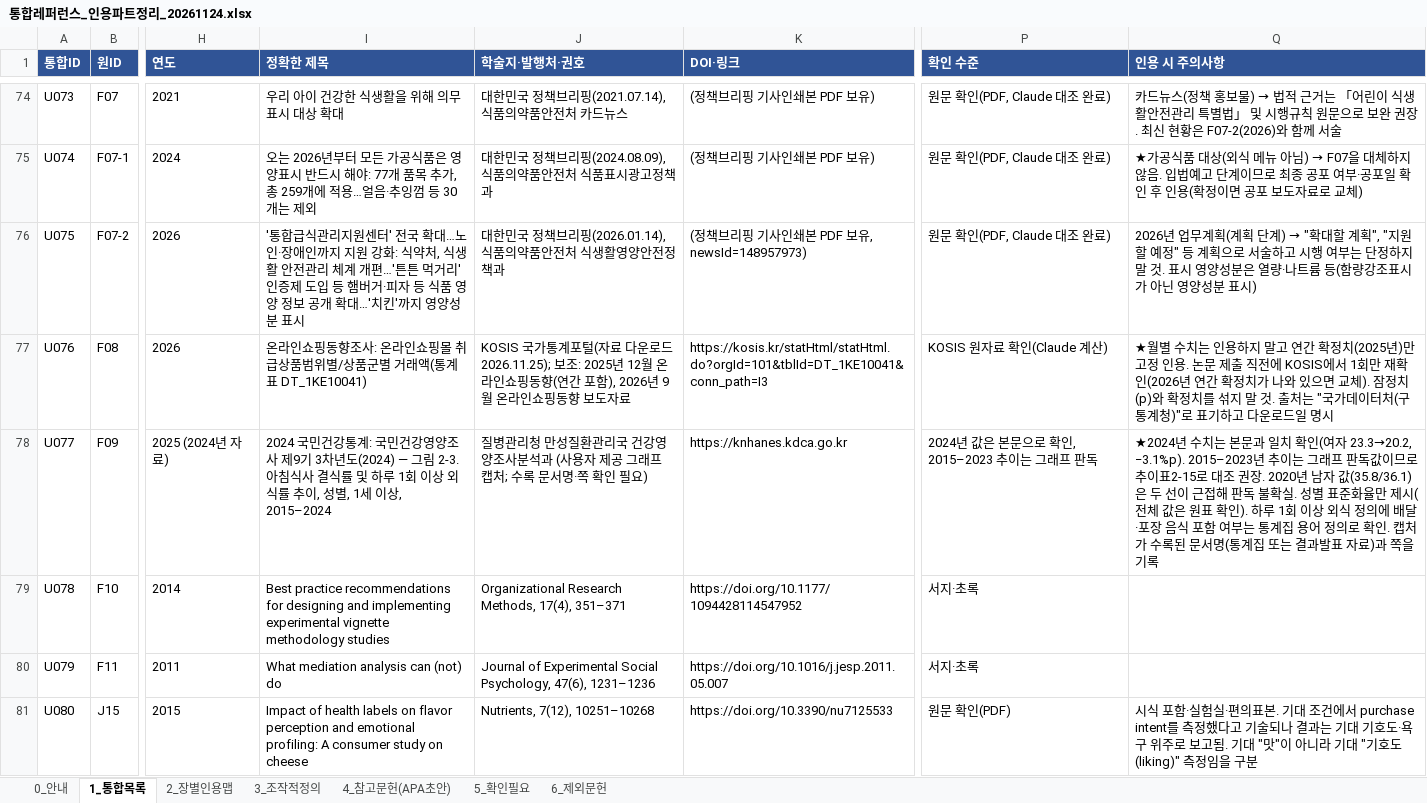
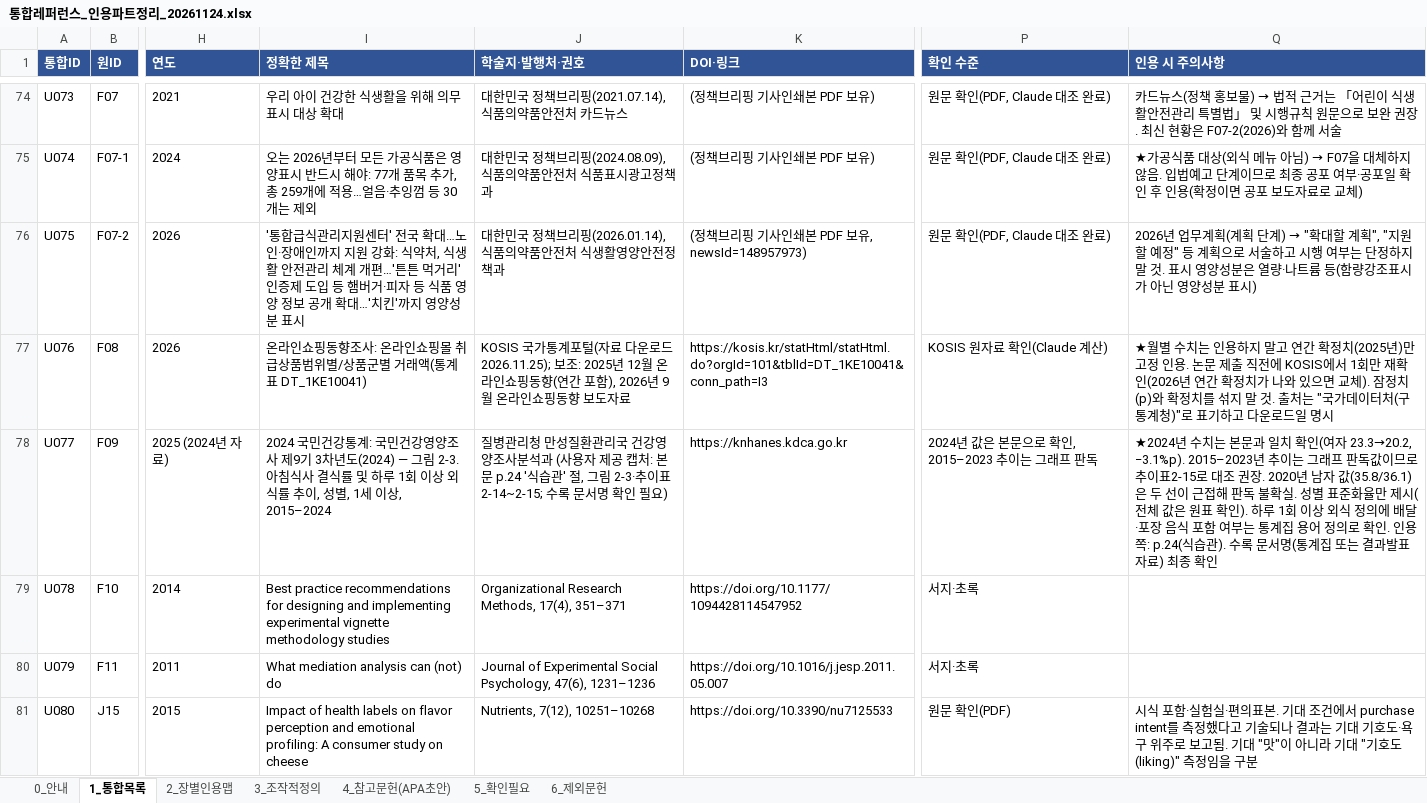
Before and after one commit to sheissuok-max/myGrowconApplication, an Excel workbook: references/통합레퍼런스_인용파트정리_20261124.xlsx, sheet 1_통합목록, drawn as a sheet; only a part is shown, gaps mark what is left out; values as stored, in another font and other column widths than the file's, no borders; the diff names each change by its address in the sheet, - before the commit and + after, or states it on an @@ line.

```diff
--- a/references/통합레퍼런스_인용파트정리_20261124.xlsx (sheet 1_통합목록)
+++ b/references/통합레퍼런스_인용파트정리_20261124.xlsx (sheet 1_통합목록)
-J78 (학술지·발행처·권호): …제공 그래프 캡처; 수록 문서명·쪽 확인…
+J78 (학술지·발행처·권호): …제공 캡처: 본문 p.24 '식습관' 절, 그림 2-3·추이표 2-14~2-15; 수록 문서명 확인…
-Q78 (인용 시 주의사항): …확인. 캡처가 수록된 문서명(통계집 또는 결과발표 자료)과 쪽을 기록
+Q78 (인용 시 주의사항): …확인. 인용 쪽: p.24(식습관). 수록 문서명(통계집 또는 결과발표 자료) 최종 확인
```
Also changed, not shown: sheet 4_참고문헌(APA초안).
